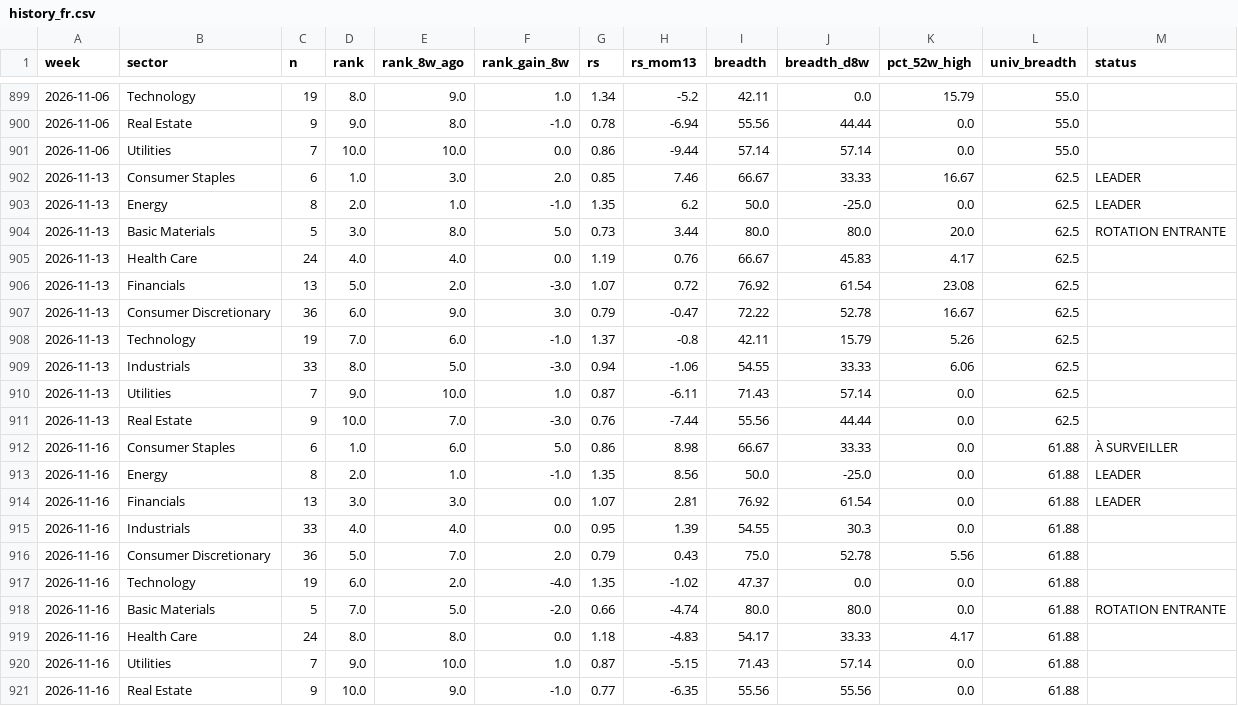
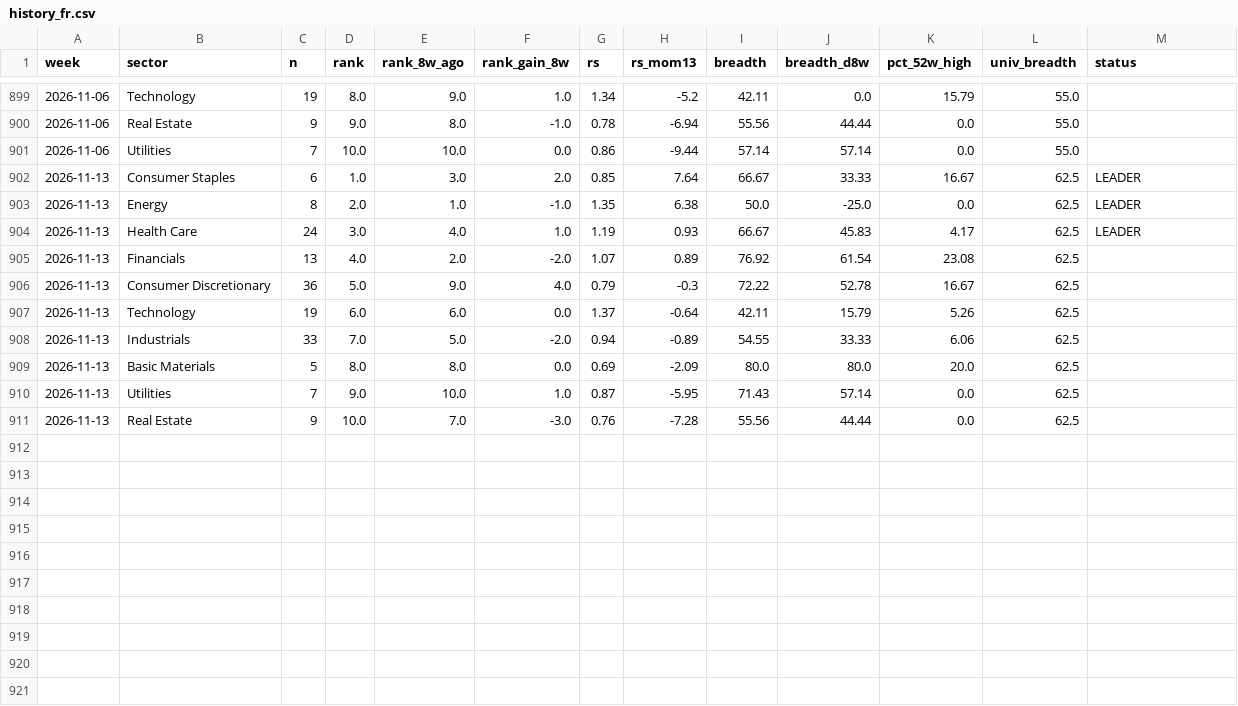
Before and after one commit to BackupBackupFede/ROTATION, a CSV file: history_fr.csv, drawn as a sheet; only a part is shown, gaps mark what is left out.

```diff
--- a/history_fr.csv
+++ b/history_fr.csv
@@ -901,21 +901,11 @@
 2026-11-06,Utilities,7,10.0,10.0,0.0,0.86,-9.44,57.14,57.14,0.0,55.0,
-2026-11-13,Consumer Staples,6,1.0,3.0,2.0,0.85,7.46,66.67,33.33,16.67,62.5,LEADER
-2026-11-13,Energy,8,2.0,1.0,-1.0,1.35,6.2,50.0,-25.0,0.0,62.5,LEADER
-2026-11-13,Basic Materials,5,3.0,8.0,5.0,0.73,3.44,80.0,80.0,20.0,62.5,ROTATION ENTRANTE
-2026-11-13,Health Care,24,4.0,4.0,0.0,1.19,0.76,66.67,45.83,4.17,62.5,
-2026-11-13,Financials,13,5.0,2.0,-3.0,1.07,0.72,76.92,61.54,23.08,62.5,
-2026-11-13,Consumer Discretionary,36,6.0,9.0,3.0,0.79,-0.47,72.22,52.78,16.67,62.5,
-2026-11-13,Technology,19,7.0,6.0,-1.0,1.37,-0.8,42.11,15.79,5.26,62.5,
-2026-11-13,Industrials,33,8.0,5.0,-3.0,0.94,-1.06,54.55,33.33,6.06,62.5,
-2026-11-13,Utilities,7,9.0,10.0,1.0,0.87,-6.11,71.43,57.14,0.0,62.5,
-2026-11-13,Real Estate,9,10.0,7.0,-3.0,0.76,-7.44,55.56,44.44,0.0,62.5,
-2026-11-16,Consumer Staples,6,1.0,6.0,5.0,0.86,8.98,66.67,33.33,0.0,61.88,À SURVEILLER
-2026-11-16,Energy,8,2.0,1.0,-1.0,1.35,8.56,50.0,-25.0,0.0,61.88,LEADER
-2026-11-16,Financials,13,3.0,3.0,0.0,1.07,2.81,76.92,61.54,0.0,61.88,LEADER
-2026-11-16,Industrials,33,4.0,4.0,0.0,0.95,1.39,54.55,30.3,0.0,61.88,
-2026-11-16,Consumer Discretionary,36,5.0,7.0,2.0,0.79,0.43,75.0,52.78,5.56,61.88,
-2026-11-16,Technology,19,6.0,2.0,-4.0,1.35,-1.02,47.37,0.0,0.0,61.88,
-2026-11-16,Basic Materials,5,7.0,5.0,-2.0,0.66,-4.74,80.0,80.0,0.0,61.88,ROTATION ENTRANTE
-2026-11-16,Health Care,24,8.0,8.0,0.0,1.18,-4.83,54.17,33.33,4.17,61.88,
-2026-11-16,Utilities,7,9.0,10.0,1.0,0.87,-5.15,71.43,57.14,0.0,61.88,
-2026-11-16,Real Estate,9,10.0,9.0,-1.0,0.77,-6.35,55.56,55.56,0.0,61.88,
+2026-11-13,Consumer Staples,6,1.0,3.0,2.0,0.85,7.64,66.67,33.33,16.67,62.5,LEADER
+2026-11-13,Energy,8,2.0,1.0,-1.0,1.35,6.38,50.0,-25.0,0.0,62.5,LEADER
+2026-11-13,Health Care,24,3.0,4.0,1.0,1.19,0.93,66.67,45.83,4.17,62.5,LEADER
+2026-11-13,Financials,13,4.0,2.0,-2.0,1.07,0.89,76.92,61.54,23.08,62.5,
+2026-11-13,Consumer Discretionary,36,5.0,9.0,4.0,0.79,-0.3,72.22,52.78,16.67,62.5,
+2026-11-13,Technology,19,6.0,6.0,0.0,1.37,-0.64,42.11,15.79,5.26,62.5,
+2026-11-13,Industrials,33,7.0,5.0,-2.0,0.94,-0.89,54.55,33.33,6.06,62.5,
+2026-11-13,Basic Materials,5,8.0,8.0,0.0,0.69,-2.09,80.0,80.0,20.0,62.5,
+2026-11-13,Utilities,7,9.0,10.0,1.0,0.87,-5.95,71.43,57.14,0.0,62.5,
+2026-11-13,Real Estate,9,10.0,7.0,-3.0,0.76,-7.28,55.56,44.44,0.0,62.5,
```
Also changed, not shown: history_us.csv, 2 other files.
